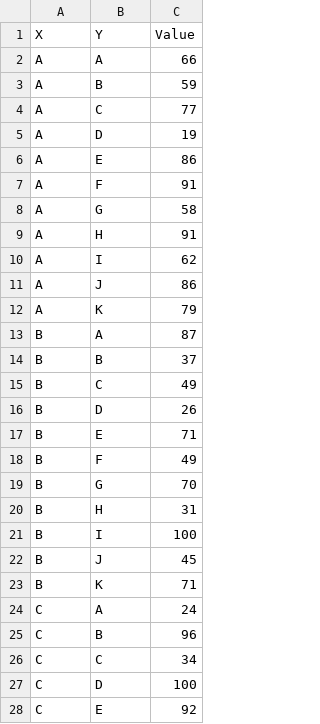
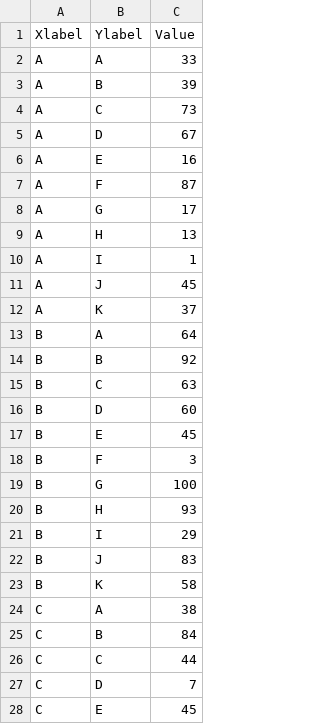
Before and after one commit to doelldd/TestData, a CSV file: confusion.csv, drawn as a sheet; only a part is shown; the diff covers the shown part only.

Commit message:
Update labels

```diff
--- a/confusion.csv
+++ b/confusion.csv
@@ -1,28 +1,28 @@
-X,Y,Value
-A,A,66
-A,B,59
-A,C,77
-A,D,19
-A,E,86
-A,F,91
-A,G,58
-A,H,91
-A,I,62
-A,J,86
-A,K,79
-B,A,87
-B,B,37
-B,C,49
-B,D,26
-B,E,71
-B,F,49
-B,G,70
-B,H,31
-B,I,100
-B,J,45
-B,K,71
-C,A,24
-C,B,96
-C,C,34
-C,D,100
-C,E,92
+Xlabel,Ylabel,Value
+A,A,33
+A,B,39
+A,C,73
+A,D,67
+A,E,16
+A,F,87
+A,G,17
+A,H,13
+A,I,1
+A,J,45
+A,K,37
+B,A,64
+B,B,92
+B,C,63
+B,D,60
+B,E,45
+B,F,3
+B,G,100
+B,H,93
+B,I,29
+B,J,83
+B,K,58
+C,A,38
+C,B,84
+C,C,44
+C,D,7
+C,E,45
```
Also changed, not shown: 93 edited cells elsewhere in this file.
